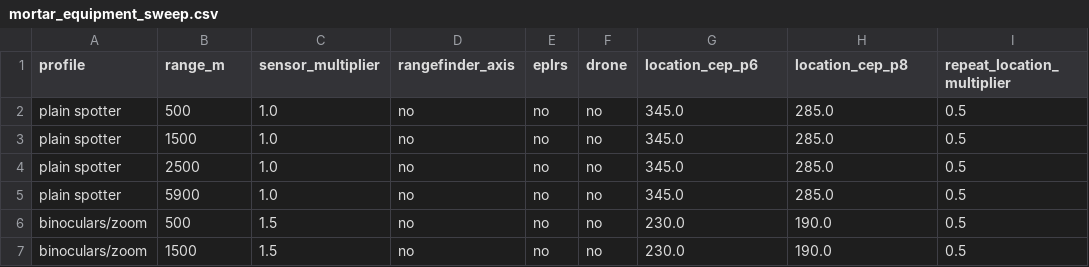
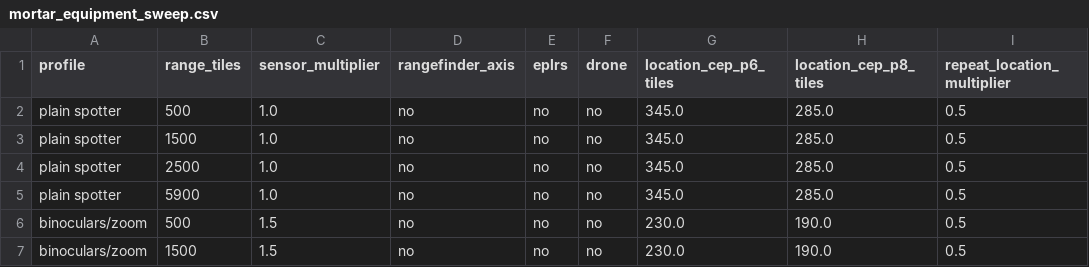
Before and after one commit to vyrondrosos/Cataclysm-DDA, a CSV file: mortar_equipment_sweep.csv, drawn as a sheet; only a part is shown; the diff names each change by its address in the sheet, - before the commit and + after, or states it on an @@ line.

```diff
--- a/mortar_equipment_sweep.csv
+++ b/mortar_equipment_sweep.csv
-B1: range_m
+B1: range_tiles
-G1: location_cep_p6
+G1: location_cep_p6_tiles
-H1: location_cep_p8
+H1: location_cep_p8_tiles
```
Also changed, not shown: mortar_cache_sweep.csv, mortar_crew_sweep.csv, 9 other files.
